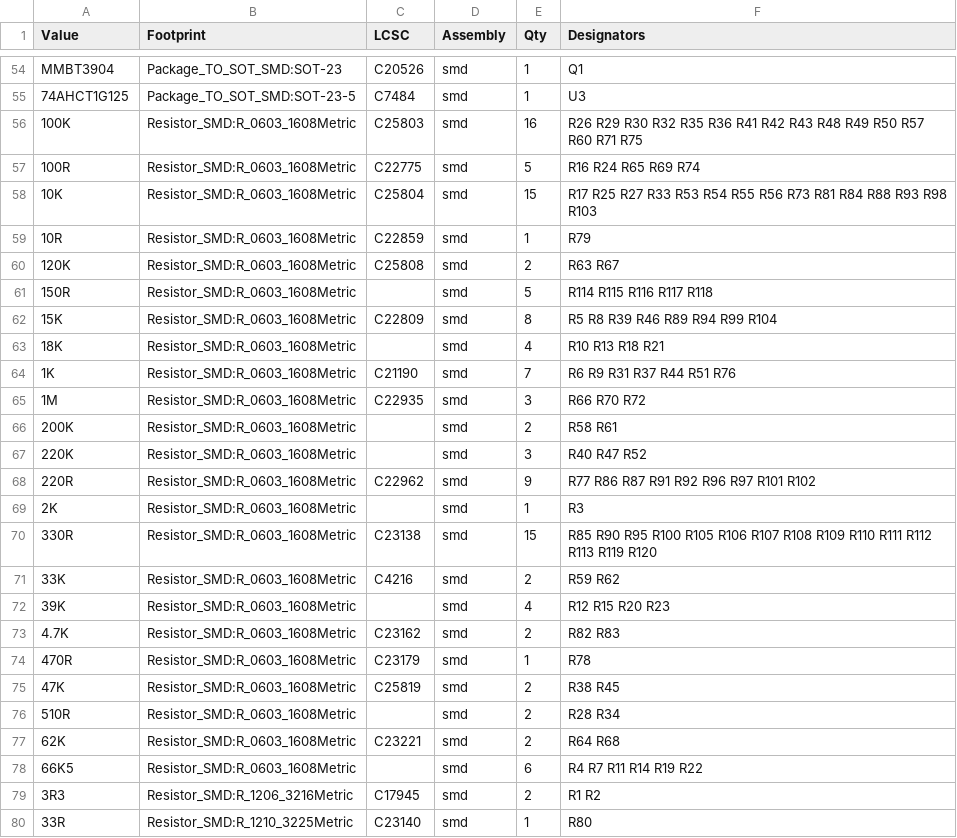
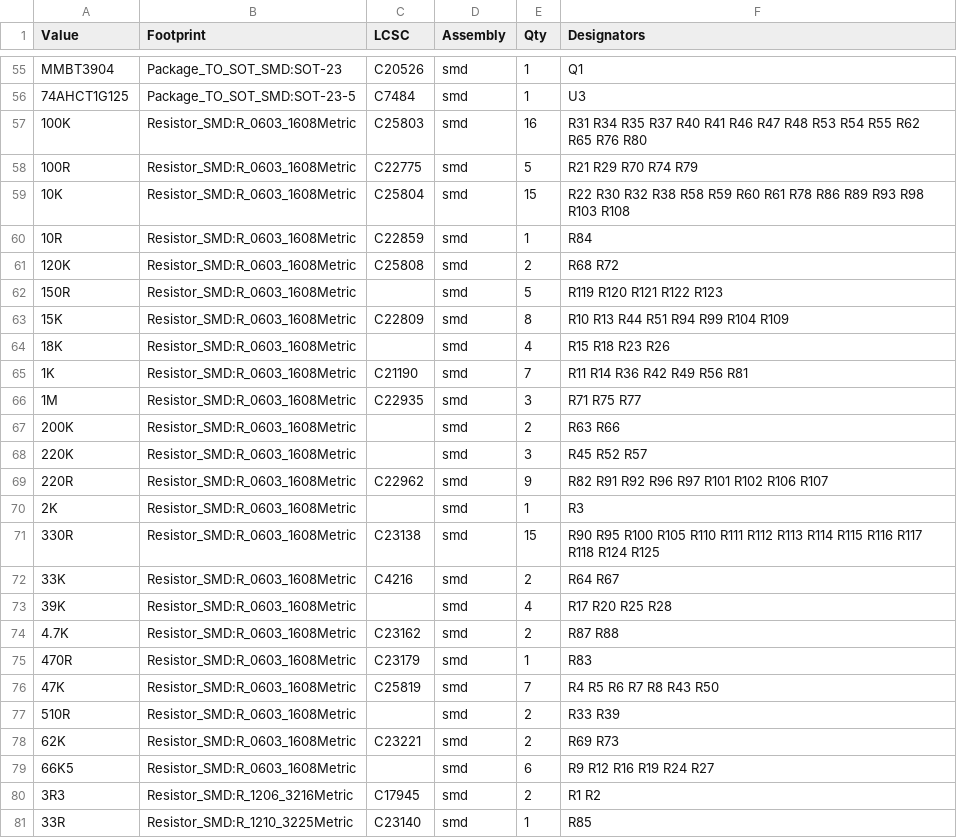
Before and after one commit to omar-karray/SenarioEurorack, a CSV file: SenarioHW/docs/bom.csv, drawn as a sheet; only a part is shown, gaps mark what is left out; the diff covers the shown part only.

```diff
--- a/SenarioHW/docs/bom.csv
+++ b/SenarioHW/docs/bom.csv
@@ -55,26 +56,26 @@ MMBT3904,Package_TO_SOT_SMD:SOT-23,C20526,smd,1,Q1
 74AHCT1G125,Package_TO_SOT_SMD:SOT-23-5,C7484,smd,1,U3
-100K,Resistor_SMD:R_0603_1608Metric,C25803,smd,16,R26 R29 R30 R32 R35 R36 R41 R42 R43 R48 R49 R50 R57 R60 R71 R75
-100R,Resistor_SMD:R_0603_1608Metric,C22775,smd,5,R16 R24 R65 R69 R74
-10K,Resistor_SMD:R_0603_1608Metric,C25804,smd,15,R17 R25 R27 R33 R53 R54 R55 R56 R73 R81 R84 R88 R93 R98 R103
-10R,Resistor_SMD:R_0603_1608Metric,C22859,smd,1,R79
-120K,Resistor_SMD:R_0603_1608Metric,C25808,smd,2,R63 R67
-150R,Resistor_SMD:R_0603_1608Metric,,smd,5,R114 R115 R116 R117 R118
-15K,Resistor_SMD:R_0603_1608Metric,C22809,smd,8,R5 R8 R39 R46 R89 R94 R99 R104
-18K,Resistor_SMD:R_0603_1608Metric,,smd,4,R10 R13 R18 R21
-1K,Resistor_SMD:R_0603_1608Metric,C21190,smd,7,R6 R9 R31 R37 R44 R51 R76
-1M,Resistor_SMD:R_0603_1608Metric,C22935,smd,3,R66 R70 R72
-200K,Resistor_SMD:R_0603_1608Metric,,smd,2,R58 R61
-220K,Resistor_SMD:R_0603_1608Metric,,smd,3,R40 R47 R52
-220R,Resistor_SMD:R_0603_1608Metric,C22962,smd,9,R77 R86 R87 R91 R92 R96 R97 R101 R102
+100K,Resistor_SMD:R_0603_1608Metric,C25803,smd,16,R31 R34 R35 R37 R40 R41 R46 R47 R48 R53 R54 R55 R62 R65 R76 R80
+100R,Resistor_SMD:R_0603_1608Metric,C22775,smd,5,R21 R29 R70 R74 R79
+10K,Resistor_SMD:R_0603_1608Metric,C25804,smd,15,R22 R30 R32 R38 R58 R59 R60 R61 R78 R86 R89 R93 R98 R103 R108
+10R,Resistor_SMD:R_0603_1608Metric,C22859,smd,1,R84
+120K,Resistor_SMD:R_0603_1608Metric,C25808,smd,2,R68 R72
+150R,Resistor_SMD:R_0603_1608Metric,,smd,5,R119 R120 R121 R122 R123
+15K,Resistor_SMD:R_0603_1608Metric,C22809,smd,8,R10 R13 R44 R51 R94 R99 R104 R109
+18K,Resistor_SMD:R_0603_1608Metric,,smd,4,R15 R18 R23 R26
+1K,Resistor_SMD:R_0603_1608Metric,C21190,smd,7,R11 R14 R36 R42 R49 R56 R81
+1M,Resistor_SMD:R_0603_1608Metric,C22935,smd,3,R71 R75 R77
+200K,Resistor_SMD:R_0603_1608Metric,,smd,2,R63 R66
+220K,Resistor_SMD:R_0603_1608Metric,,smd,3,R45 R52 R57
+220R,Resistor_SMD:R_0603_1608Metric,C22962,smd,9,R82 R91 R92 R96 R97 R101 R102 R106 R107
 2K,Resistor_SMD:R_0603_1608Metric,,smd,1,R3
-330R,Resistor_SMD:R_0603_1608Metric,C23138,smd,15,R85 R90 R95 R100 R105 R106 R107 R108 R109 R110 R111 R112 R113 R119 R120
-33K,Resistor_SMD:R_0603_1608Metric,C4216,smd,2,R59 R62
-39K,Resistor_SMD:R_0603_1608Metric,,smd,4,R12 R15 R20 R23
-4.7K,Resistor_SMD:R_0603_1608Metric,C23162,smd,2,R82 R83
-470R,Resistor_SMD:R_0603_1608Metric,C23179,smd,1,R78
-47K,Resistor_SMD:R_0603_1608Metric,C25819,smd,2,R38 R45
-510R,Resistor_SMD:R_0603_1608Metric,,smd,2,R28 R34
-62K,Resistor_SMD:R_0603_1608Metric,C23221,smd,2,R64 R68
-66K5,Resistor_SMD:R_0603_1608Metric,,smd,6,R4 R7 R11 R14 R19 R22
+330R,Resistor_SMD:R_0603_1608Metric,C23138,smd,15,R90 R95 R100 R105 R110 R111 R112 R113 R114 R115 R116 R117 R118 R124 R125
+33K,Resistor_SMD:R_0603_1608Metric,C4216,smd,2,R64 R67
+39K,Resistor_SMD:R_0603_1608Metric,,smd,4,R17 R20 R25 R28
+4.7K,Resistor_SMD:R_0603_1608Metric,C23162,smd,2,R87 R88
+470R,Resistor_SMD:R_0603_1608Metric,C23179,smd,1,R83
+47K,Resistor_SMD:R_0603_1608Metric,C25819,smd,7,R4 R5 R6 R7 R8 R43 R50
+510R,Resistor_SMD:R_0603_1608Metric,,smd,2,R33 R39
+62K,Resistor_SMD:R_0603_1608Metric,C23221,smd,2,R69 R73
+66K5,Resistor_SMD:R_0603_1608Metric,,smd,6,R9 R12 R16 R19 R24 R27
 3R3,Resistor_SMD:R_1206_3216Metric,C17945,smd,2,R1 R2
-33R,Resistor_SMD:R_1210_3225Metric,C23140,smd,1,R80
+33R,Resistor_SMD:R_1210_3225Metric,C23140,smd,1,R85
```
Also changed, not shown: 1 added row and 12 edited cells elsewhere in this file, 18 other files.
